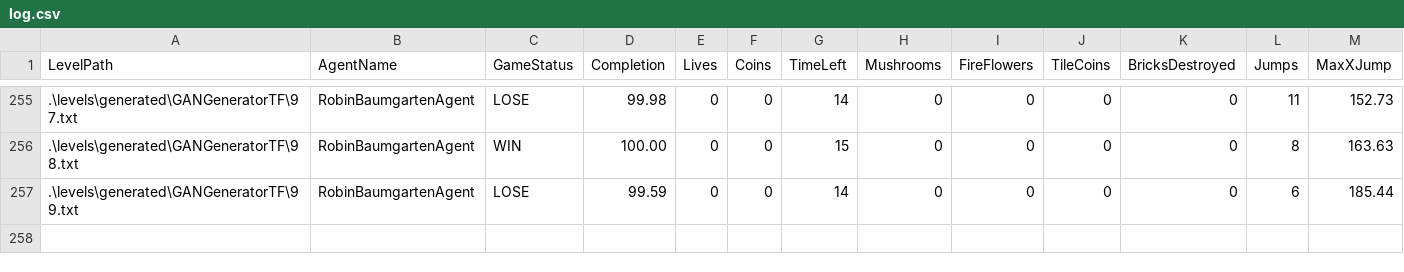
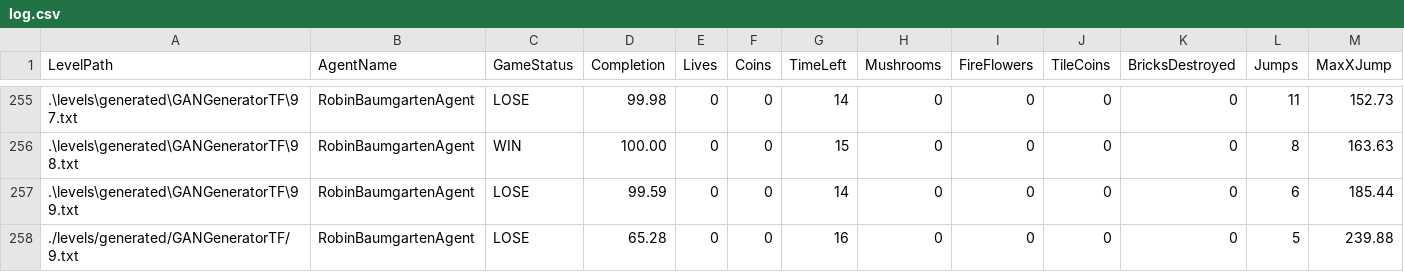
Before and after one commit to CharifMah/Mario-AI-Framework, a CSV file: log.csv, drawn as a sheet; only a part is shown, gaps mark what is left out; rows hold the shown columns only; the diff names each change by its address in the sheet, - before the commit and + after, or states it on an @@ line.

```diff
--- a/log.csv
+++ b/log.csv
+row 258: ./levels/generated/GANGeneratorTF/9.txt | RobinBaumgartenAgent | LOSE | 65.28 | 0 | 0 | 16 | 0 | 0 | 0 | 0 | 5 | 239.88
```
Also changed, not shown: 2 other files.
